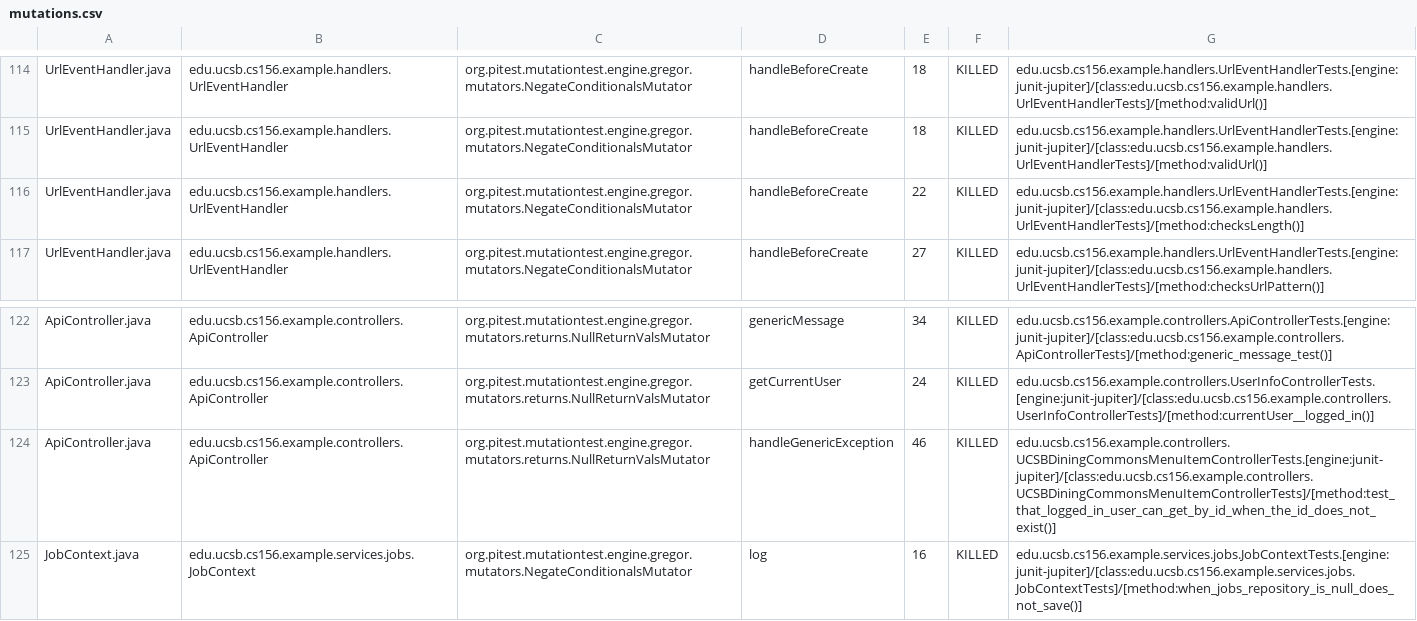
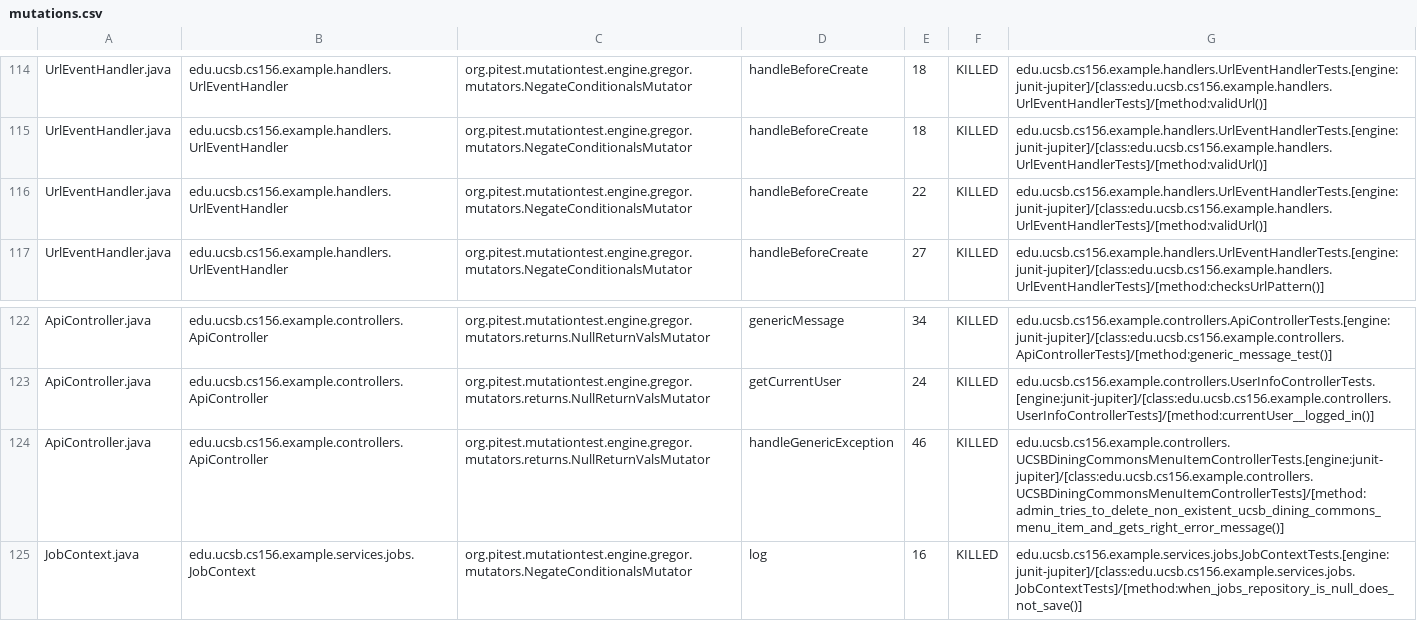
Before and after one commit to ucsb-cs156-s26/team01-s26-08, a CSV file: prs/59/pitest/mutations.csv, drawn as a sheet; only a part is shown, gaps mark what is left out.

Commit message:
Deploying to gh-pages from @ ucsb-cs156-s26/team01-s26-08@22234dfbb192eb2c3ea245684712956bef23c1b3 🚀

```diff
--- a/prs/59/pitest/mutations.csv
+++ b/prs/59/pitest/mutations.csv
@@ -115,3 +115,3 @@ UrlEventHandler.java,edu.ucsb.cs156.example.handlers.UrlEventHandler,org.pitest.
 UrlEventHandler.java,edu.ucsb.cs156.example.handlers.UrlEventHandler,org.pitest.mutationtest.engine.gregor.mutators.NegateConditionalsMutator,handleBeforeCreate,18,KILLED,edu.ucsb.cs156.example.handlers.UrlEventHandlerTests.[engine:junit-jupiter]/[class:edu.ucsb.cs156.example.handlers.UrlEventHandlerTests]/[method:validUrl()]
-UrlEventHandler.java,edu.ucsb.cs156.example.handlers.UrlEventHandler,org.pitest.mutationtest.engine.gregor.mutators.NegateConditionalsMutator,handleBeforeCreate,22,KILLED,edu.ucsb.cs156.example.handlers.UrlEventHandlerTests.[engine:junit-jupiter]/[class:edu.ucsb.cs156.example.handlers.UrlEventHandlerTests]/[method:checksLength()]
+UrlEventHandler.java,edu.ucsb.cs156.example.handlers.UrlEventHandler,org.pitest.mutationtest.engine.gregor.mutators.NegateConditionalsMutator,handleBeforeCreate,22,KILLED,edu.ucsb.cs156.example.handlers.UrlEventHandlerTests.[engine:junit-jupiter]/[class:edu.ucsb.cs156.example.handlers.UrlEventHandlerTests]/[method:validUrl()]
 UrlEventHandler.java,edu.ucsb.cs156.example.handlers.UrlEventHandler,org.pitest.mutationtest.engine.gregor.mutators.NegateConditionalsMutator,handleBeforeCreate,27,KILLED,edu.ucsb.cs156.example.handlers.UrlEventHandlerTests.[engine:junit-jupiter]/[class:edu.ucsb.cs156.example.handlers.UrlEventHandlerTests]/[method:checksUrlPattern()]
@@ -123,3 +123,3 @@ ApiController.java,edu.ucsb.cs156.example.controllers.ApiController,org.pitest.m
 ApiController.java,edu.ucsb.cs156.example.controllers.ApiController,org.pitest.mutationtest.engine.gregor.mutators.returns.NullReturnValsMutator,getCurrentUser,24,KILLED,edu.ucsb.cs156.example.controllers.UserInfoControllerTests.[engine:junit-jupiter]/[class:edu.ucsb.cs156.example.controllers.UserInfoControllerTests]/[method:currentUser__logged_in()]
-ApiController.java,edu.ucsb.cs156.example.controllers.ApiController,org.pitest.mutationtest.engine.gregor.mutators.returns.NullReturnValsMutator,handleGenericException,46,KILLED,edu.ucsb.cs156.example.controllers.UCSBDiningCommonsMenuItemControllerTests.[engine:junit-jupiter]/[class:edu.ucsb.cs156.example.controllers.UCSBDiningCommonsMenuItemControllerTests]/[method:test_that_logged_in_user_can_get_by_id_when_the_id_does_not_exist()]
+ApiController.java,edu.ucsb.cs156.example.controllers.ApiController,org.pitest.mutationtest.engine.gregor.mutators.returns.NullReturnValsMutator,handleGenericException,46,KILLED,edu.ucsb.cs156.example.controllers.UCSBDiningCommonsMenuItemControllerTests.[engine:junit-jupiter]/[class:edu.ucsb.cs156.example.controllers.UCSBDiningCommonsMenuItemControllerTests]/[method:admin_tries_to_delete_non_existent_ucsb_dining_commons_menu_item_and_gets_right_error_message()]
 JobContext.java,edu.ucsb.cs156.example.services.jobs.JobContext,org.pitest.mutationtest.engine.gregor.mutators.NegateConditionalsMutator,log,16,KILLED,edu.ucsb.cs156.example.services.jobs.JobContextTests.[engine:junit-jupiter]/[class:edu.ucsb.cs156.example.services.jobs.JobContextTests]/[method:when_jobs_repository_is_null_does_not_save()]
```
Also changed, not shown: 18 other files.
